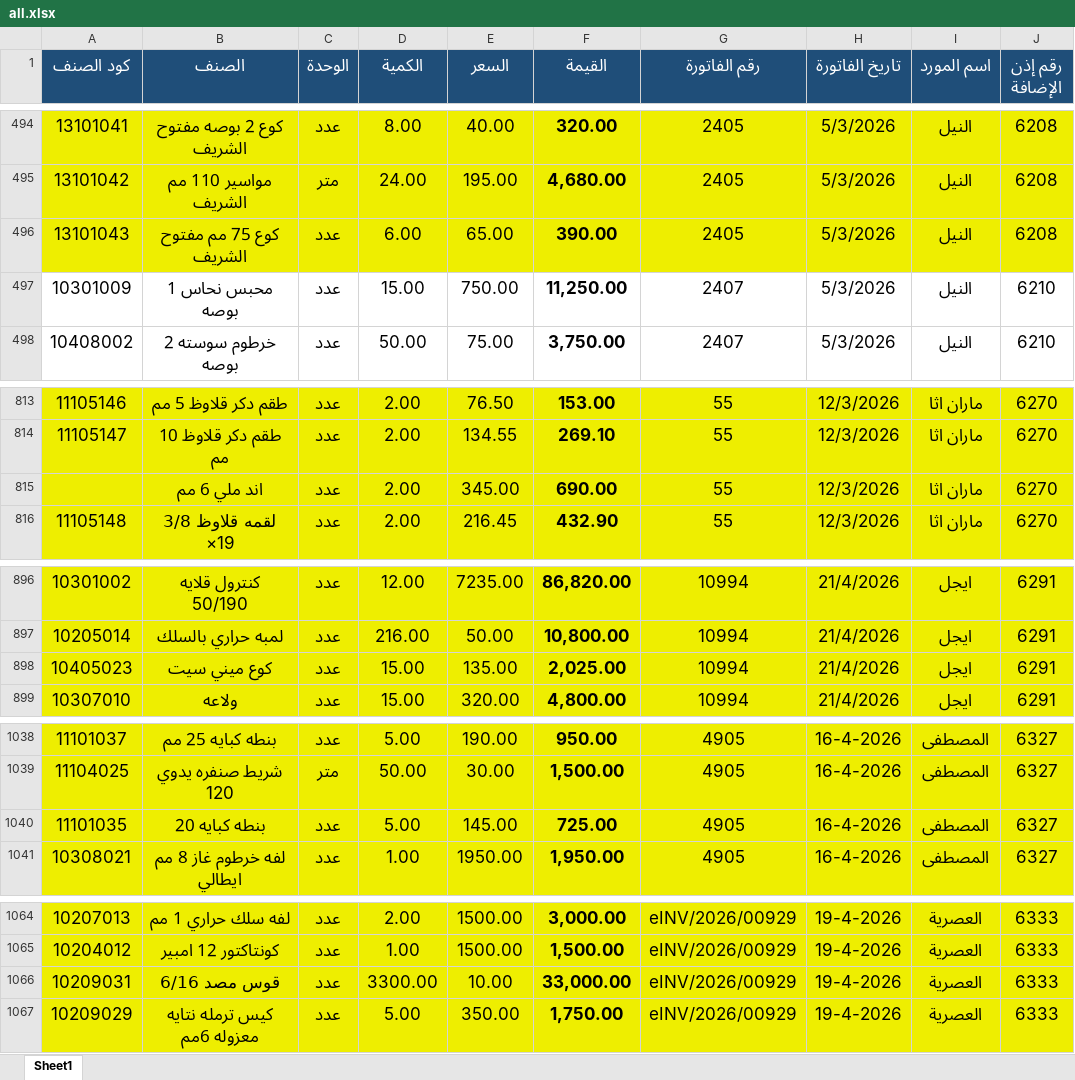
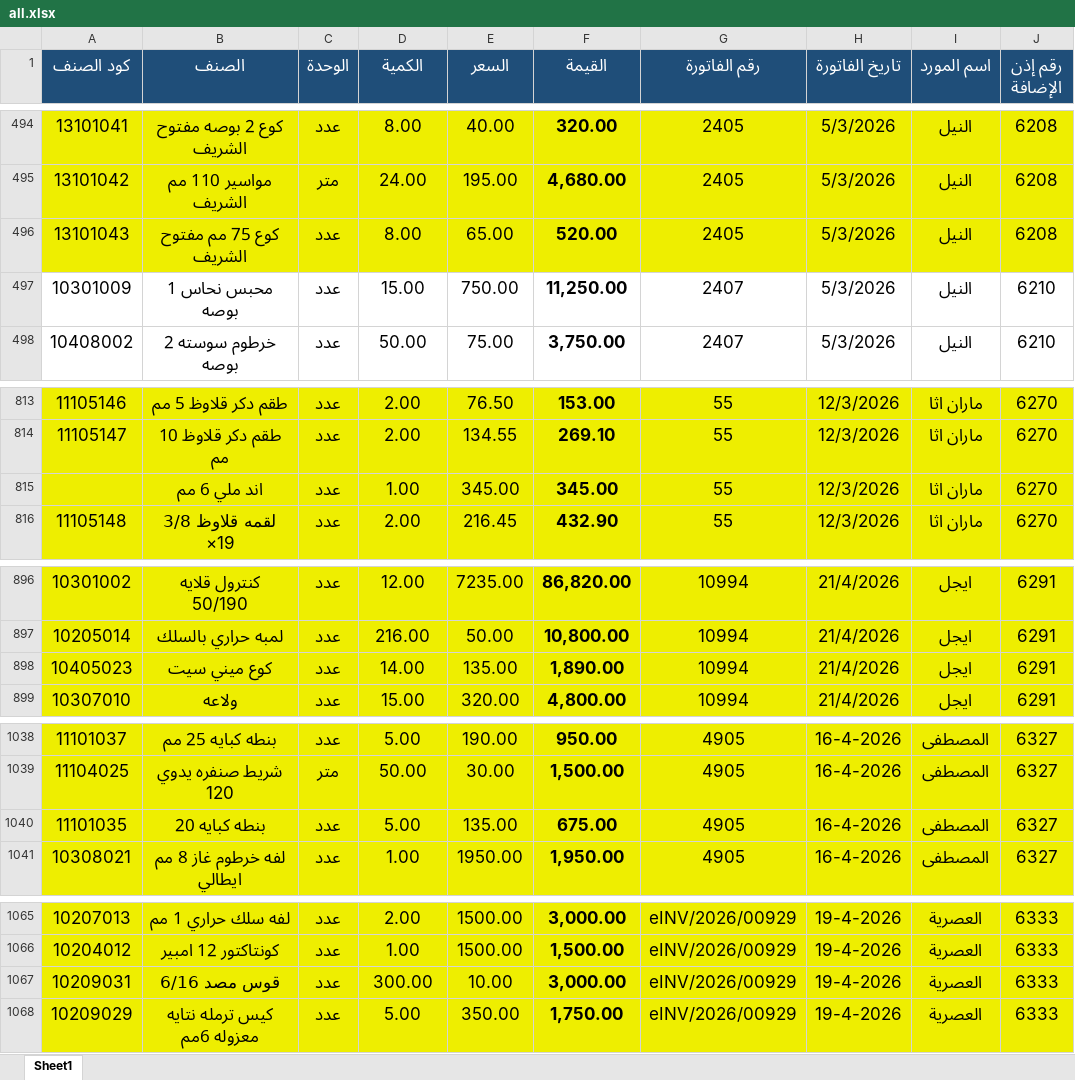
Before and after one commit to moggroupdev/erp-server, an Excel workbook: data/transactions/all.xlsx, sheet Sheet1, drawn as a sheet; only a part is shown, gaps mark what is left out; values as stored, in another font and other column widths than the file's, no borders; addresses are those after the commit; the diff covers the shown part only; the diff names each change by its address in the sheet, - before the commit and + after, or states it on an @@ line.

```diff
--- a/data/transactions/all.xlsx (sheet Sheet1)
+++ b/data/transactions/all.xlsx (sheet Sheet1)
-D496 (الكمية): 6.00
+D496 (الكمية): 8.00
-F496 (القيمة): 390.00
+F496 (القيمة): 520.00
-D815 (الكمية): 2.00
+D815 (الكمية): 1.00
-F815 (القيمة): 690.00
+F815 (القيمة): 345.00
-D898 (الكمية): 15.00
+D898 (الكمية): 14.00
-F898 (القيمة): 2,025.00
+F898 (القيمة): 1,890.00
-E1040 (السعر): 145.00
+E1040 (السعر): 135.00
-F1040 (القيمة): 725.00
+F1040 (القيمة): 675.00
-D1067 (الكمية): 3300.00
+D1067 (الكمية): 300.00
-F1067 (القيمة): 33,000.00
+F1067 (القيمة): 3,000.00
```
Also changed, not shown: 3 added rows, 2 removed rows and 22 edited cells elsewhere in this sheet, formulas that keep their value.
